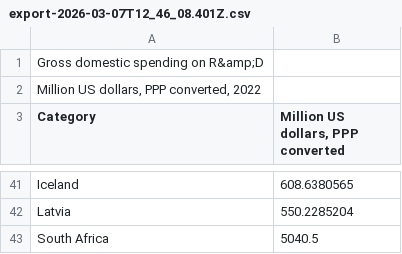
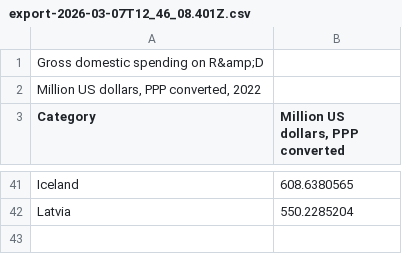
Before and after one commit to SpaceMan-Montero/country_data_resources, a CSV file: export-2026-03-07T12_46_08.401Z.csv, drawn as a sheet; only a part is shown, gaps mark what is left out; the diff names each change by its address in the sheet, - before the commit and + after, or states it on an @@ line.

Commit message:
Update export-2026-03-07T12_46_08.401Z.csv

```diff
--- a/export-2026-03-07T12_46_08.401Z.csv
+++ b/export-2026-03-07T12_46_08.401Z.csv
-row 43: South Africa | 5040.5
```
